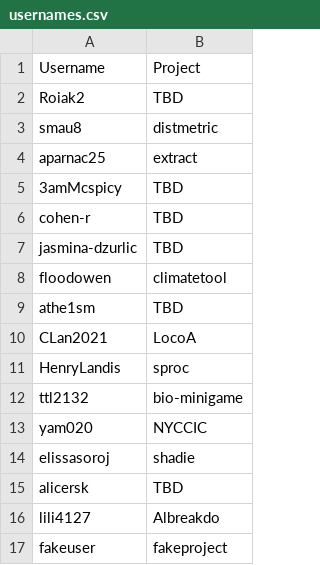
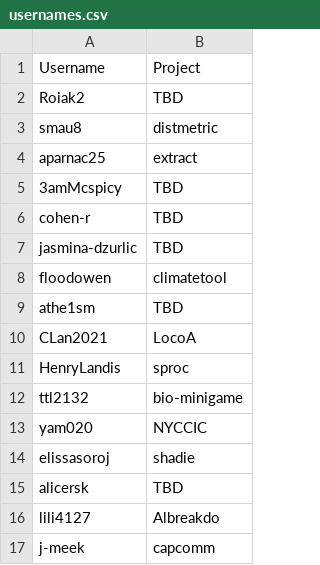
Before and after one commit to yvnvii/hack-the-planet, a CSV file: docs/_data/usernames.csv, drawn as a sheet; removed rows and columns are numbered as before the commit, all else as after; the diff names each change by its address in the sheet, - before the commit and + after, or states it on an @@ line.

Commit message:
remove fakeuser, add j-meek

```diff
--- a/docs/_data/usernames.csv
+++ b/docs/_data/usernames.csv
-row 17: fakeuser | fakeproject
+row 17: j-meek | capcomm
```
